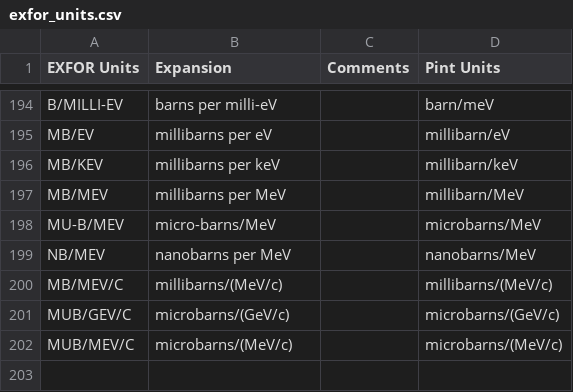
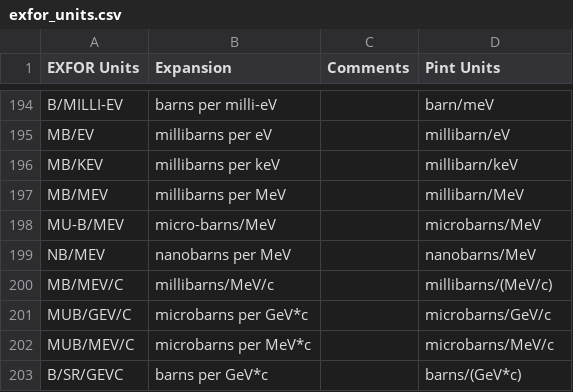
Before and after one commit to brown170/x4i, a CSV file: src/x4i/dicts/exfor_units.csv, drawn as a sheet; only a part is shown, gaps mark what is left out.

Commit message:
fix units

```diff
--- a/src/x4i/dicts/exfor_units.csv
+++ b/src/x4i/dicts/exfor_units.csv
@@ -199,4 +199,5 @@ MU-B/MEV,micro-barns/MeV,,microbarns/MeV
 NB/MEV,nanobarns per MeV,,nanobarns/MeV
-MB/MEV/C,millibarns/(MeV/c),,millibarns/(MeV/c)
-MUB/GEV/C,microbarns/(GeV/c),,microbarns/(GeV/c)
-MUB/MEV/C,microbarns/(MeV/c),,microbarns/(MeV/c)
+MB/MEV/C,millibarns/MeV/c,,millibarns/(MeV/c)
+MUB/GEV/C,microbarns per GeV*c,,microbarns/GeV/c
+MUB/MEV/C,microbarns per MeV*c,,microbarns/MeV/c
+B/SR/GEVC,barns per GeV*c,,barns/(GeV*c)
```
